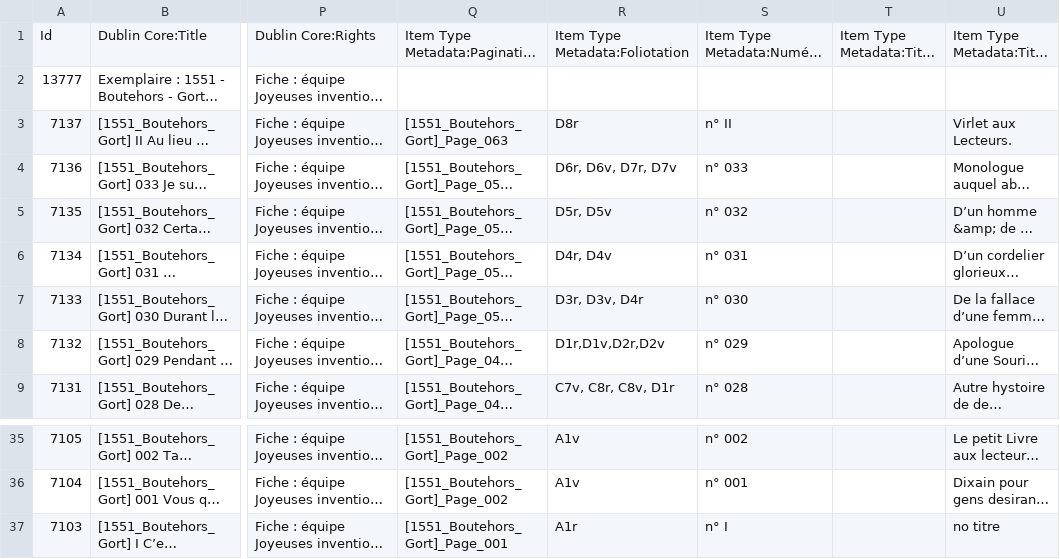
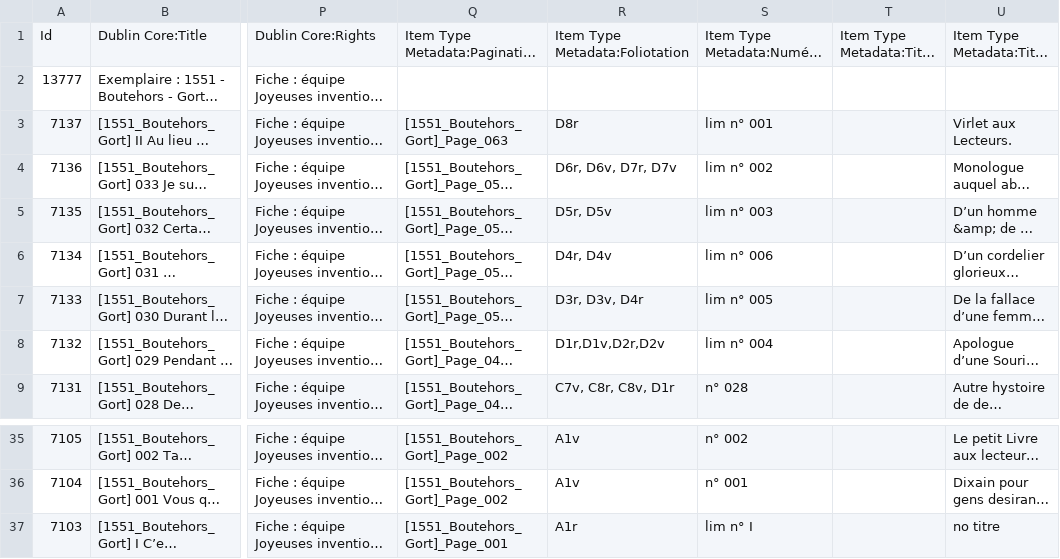
Before and after one commit to comesaignol/csv2pdf, a CSV file: input/boutehors.csv, drawn as a sheet; only a part is shown, gaps mark what is left out; long unchanged cells end in …; the diff names each change by its address in the sheet, - before the commit and + after, or states it on an @@ line.

```diff
--- a/input/boutehors.csv
+++ b/input/boutehors.csv
-S3: n° II
+S3: lim n° 001
-S4: n° 033
+S4: lim n° 002
-S5: n° 032
+S5: lim n° 003
-S6: n° 031
+S6: lim n° 006
-S7: n° 030
+S7: lim n° 005
-S8: n° 029
+S8: lim n° 004
-S37: n° I
+S37: lim n° I
```
Also changed, not shown: 2 other files.
